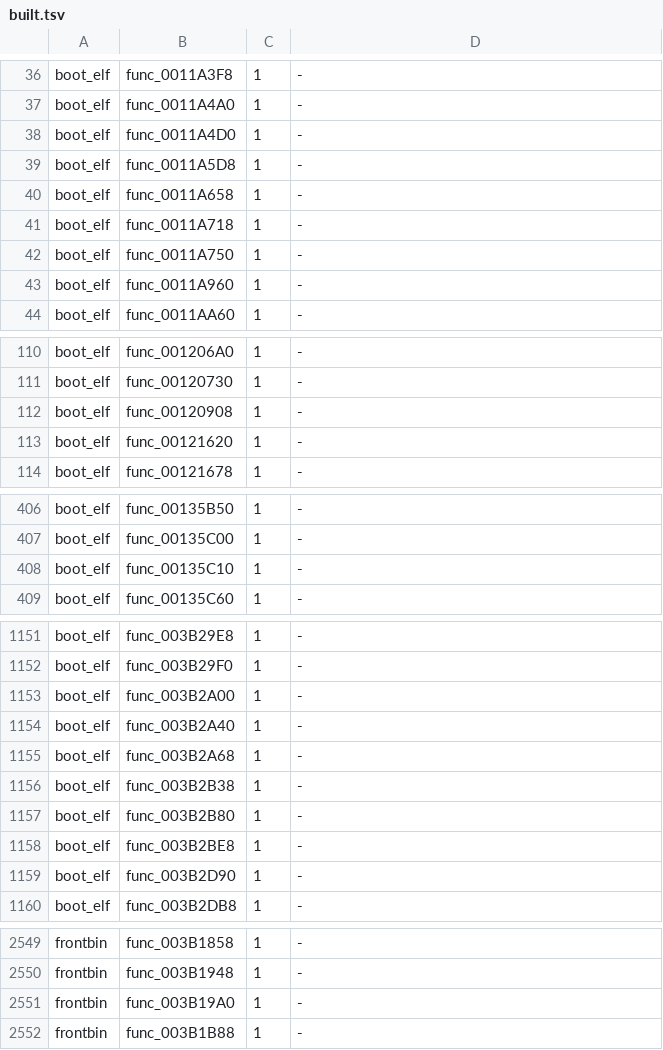
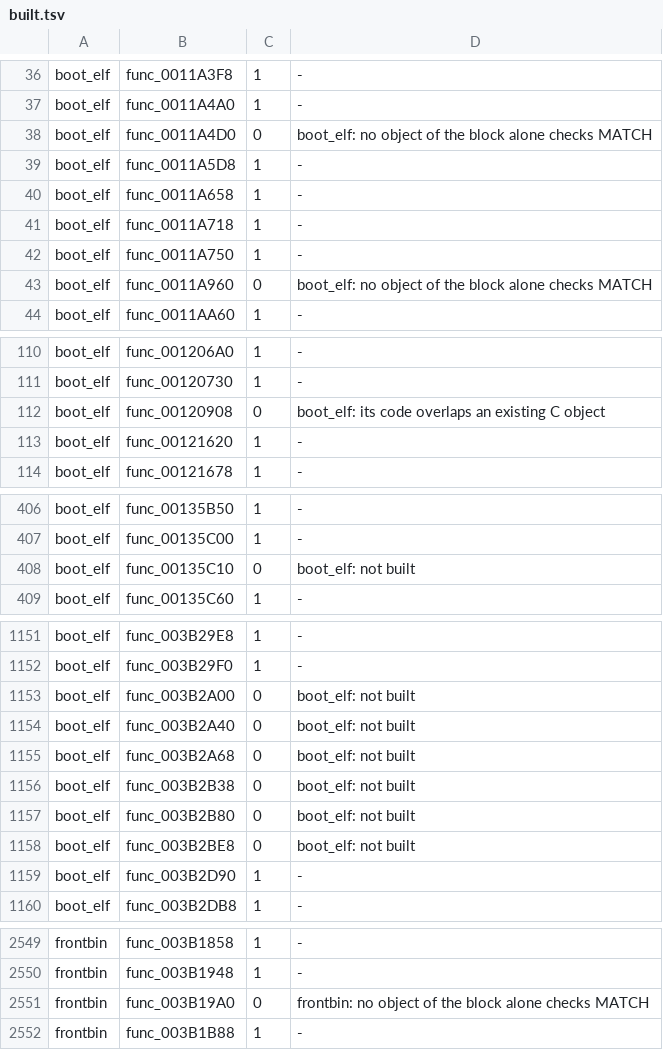
Before and after one commit to OpenRAC/rac3-decomp, a TSV file: config/us/built.tsv, drawn as a sheet; only a part is shown, gaps mark what is left out; the diff covers the shown part only.

Commit message:
chore(us): carry the new matches to NTSC-U (15235 of 16578 functions)

```diff
--- a/config/us/built.tsv
+++ b/config/us/built.tsv
@@ -37,3 +37,3 @@ boot_elf	func_0011A3F8	1	-
 boot_elf	func_0011A4A0	1	-
-boot_elf	func_0011A4D0	1	-
+boot_elf	func_0011A4D0	0	boot_elf: no object of the block alone checks MATCH
 boot_elf	func_0011A5D8	1	-
@@ -42,3 +42,3 @@ boot_elf	func_0011A718	1	-
 boot_elf	func_0011A750	1	-
-boot_elf	func_0011A960	1	-
+boot_elf	func_0011A960	0	boot_elf: no object of the block alone checks MATCH
 boot_elf	func_0011AA60	1	-
@@ -111,3 +111,3 @@ boot_elf	func_001206A0	1	-
 boot_elf	func_00120730	1	-
-boot_elf	func_00120908	1	-
+boot_elf	func_00120908	0	boot_elf: its code overlaps an existing C object
 boot_elf	func_00121620	1	-
@@ -407,3 +407,3 @@ boot_elf	func_00135B50	1	-
 boot_elf	func_00135C00	1	-
-boot_elf	func_00135C10	1	-
+boot_elf	func_00135C10	0	boot_elf: not built
 boot_elf	func_00135C60	1	-
@@ -1152,8 +1152,8 @@ boot_elf	func_003B29E8	1	-
 boot_elf	func_003B29F0	1	-
-boot_elf	func_003B2A00	1	-
-boot_elf	func_003B2A40	1	-
-boot_elf	func_003B2A68	1	-
-boot_elf	func_003B2B38	1	-
-boot_elf	func_003B2B80	1	-
-boot_elf	func_003B2BE8	1	-
+boot_elf	func_003B2A00	0	boot_elf: not built
+boot_elf	func_003B2A40	0	boot_elf: not built
+boot_elf	func_003B2A68	0	boot_elf: not built
+boot_elf	func_003B2B38	0	boot_elf: not built
+boot_elf	func_003B2B80	0	boot_elf: not built
+boot_elf	func_003B2BE8	0	boot_elf: not built
 boot_elf	func_003B2D90	1	-
@@ -2550,3 +2550,3 @@ frontbin	func_003B1858	1	-
 frontbin	func_003B1948	1	-
-frontbin	func_003B19A0	1	-
+frontbin	func_003B19A0	0	frontbin: no object of the block alone checks MATCH
 frontbin	func_003B1B88	1	-
```
Also changed, not shown: 49 edited cells elsewhere in this file, config/us/exceptions.tsv, 2 other files.
